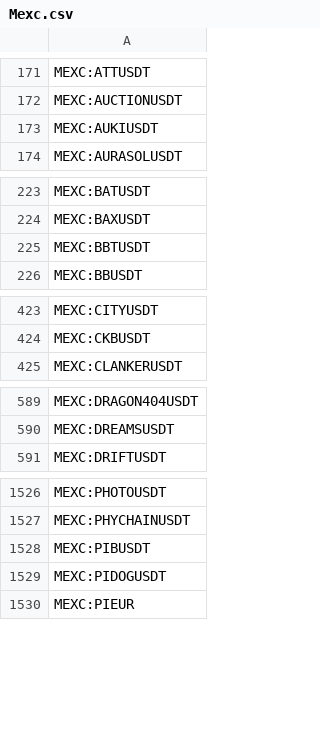
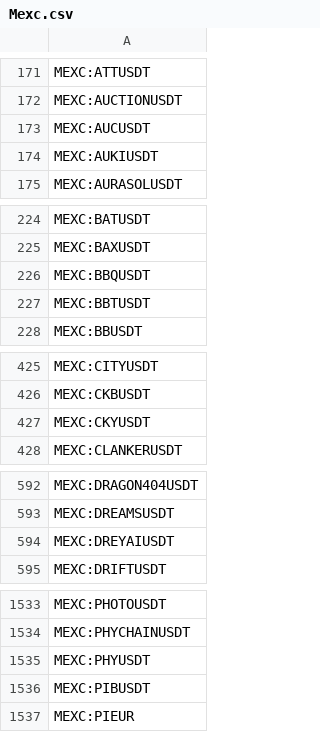
Before and after one commit to CryptowChris/Crypto-Exchanges-Tickers, a CSV file: tickers/Mexc.csv, drawn as a sheet; only a part is shown, gaps mark what is left out; the diff covers the shown part only.

Commit message:
Update tickers 2025-07-28
Modified CSV files: tickers/BingX.csv, tickers/BingX.futures.csv, tickers/Bitget.csv, tickers/Bitget.futures.csv, tickers/Crypto.com.csv, tickers/CryptoCom.futures.csv, tickers/Gateio.csv, tickers/Huobi.csv, tickers/Kucoin.csv, tickers/Mexc.csv, tickers/Mexc.futures.csv, tickers/Poloniex.csv

Summary of changes:
BingX:
  + Added lines:
    + BINGX:THINKUSDTPS
    + BINGX:TREEUSDTPS

BingX.futures:
  + Added lines:
    + BINGX:ASPUSDT.P

Bitget:
  + Added lines:
    + BITGET:NEROUSDT
  - Removed lines:
    - BITGET:AINUSDT
    - BITGET:LOKAUSDT

Bitget.futures:
  + Added lines:
    + BITGET:ASPUSDT.P
    + BITGET:MDTUSDT.P

Crypto.com:
  - Removed lines:
    - CRYPTOCOM:LOKAUSD

CryptoCom.futures:
  - Removed lines:
    - CRYPTOCOM:LOKAUSD

Gateio:
  - Removed lines:
    - GATEIO:LOKAUSDT

Huobi:
  - Removed lines:
    - HUOBI:LOKAUSDT

Kucoin:
  + Added lines:
    + KUCOIN:A47USDT

Mexc:
  + Added lines:
    + MEXC:AUCUSDT
    + MEXC:BBQUSDT
    + MEXC:CKYUSDT
    + MEXC:DREYAIUSDT
    + MEXC:FURIUSDT
    + MEXC:GXAIUSDT
    + MEXC:MIDLEUSDT
    + MEXC:NEROUSDT
    + MEXC:PHYUSDT
    + MEXC:READYUSDT
  - Removed lines:
    - MEXC:LIORAUSDT
    - MEXC:PIDOGUSDT
    ...

Mexc.futures:
  + Added lines:
    + MEXC:DELABSUSDT.P
    + MEXC:PHYUSDT.P
    + MEXC:URANUSUSDT.P
  - Removed lines:
    - MEXC:TEST123456USDT.P

Poloniex:
  + Added lines:
    + POLONIEX:MEMECOINUSDT
    + POLONIEX:ZORAUSDT

```diff
--- a/tickers/Mexc.csv
+++ b/tickers/Mexc.csv
@@ -172,2 +172,3 @@ MEXC:ATTUSDT
 MEXC:AUCTIONUSDT
+MEXC:AUCUSDT
 MEXC:AUKIUSDT
@@ -224,2 +225,3 @@ MEXC:BATUSDT
 MEXC:BAXUSDT
+MEXC:BBQUSDT
 MEXC:BBTUSDT
@@ -424,2 +426,3 @@ MEXC:CITYUSDT
 MEXC:CKBUSDT
+MEXC:CKYUSDT
 MEXC:CLANKERUSDT
@@ -590,2 +593,3 @@ MEXC:DRAGON404USDT
 MEXC:DREAMSUSDT
+MEXC:DREYAIUSDT
 MEXC:DRIFTUSDT
@@ -1527,4 +1534,4 @@ MEXC:PHOTOUSDT
 MEXC:PHYCHAINUSDT
+MEXC:PHYUSDT
 MEXC:PIBUSDT
-MEXC:PIDOGUSDT
 MEXC:PIEUR
```
Also changed, not shown: 10 added rows and 1 removed row elsewhere in this file, tickers/BingX.csv, tickers/Bitget.futures.csv, 9 other files.
